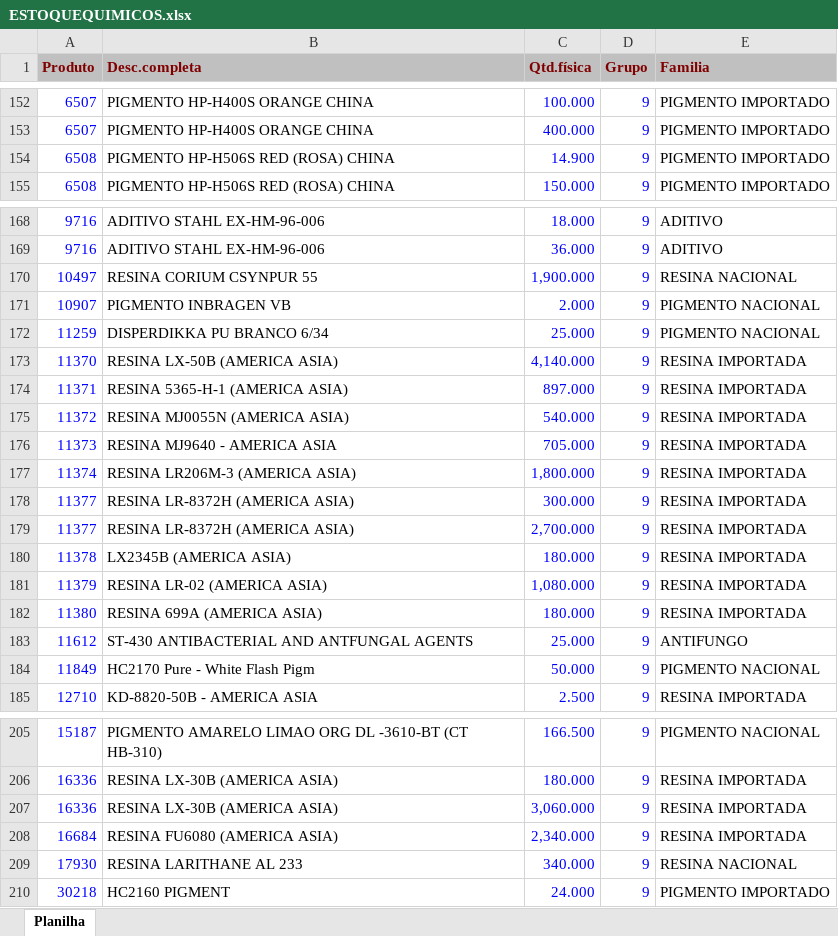
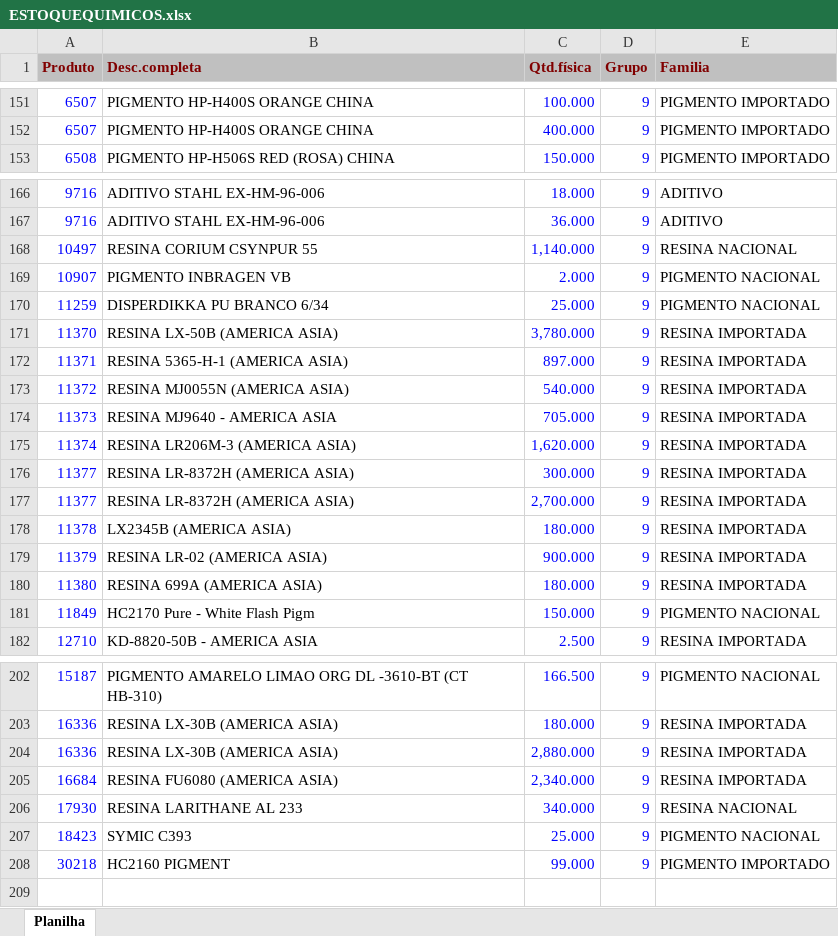
Before and after one commit to afbertuolsmart/QUIMICOS-ANALISE, an Excel workbook: data-source/ESTOQUEQUIMICOS.xlsx, sheet Planilha, drawn as a sheet; only a part is shown, gaps mark what is left out; values as stored, in another font and other column widths than the file's, no borders; removed rows and columns are numbered as before the commit, all else as after; the diff covers the shown part only; the diff names each change by its address in the sheet, - before the commit and + after, or states it on an @@ line.

```diff
--- a/data-source/ESTOQUEQUIMICOS.xlsx (sheet Planilha)
+++ b/data-source/ESTOQUEQUIMICOS.xlsx (sheet Planilha)
-row 154: 6508 | PIGMENTO HP-H506S RED (ROSA) CHINA | 14.900 | 9 | PIGMENTO IMPORTADO
-C168 (Qtd.física): 1,900.000
+C168 (Qtd.física): 1,140.000
-C171 (Qtd.física): 4,140.000
+C171 (Qtd.física): 3,780.000
-C175 (Qtd.física): 1,800.000
+C175 (Qtd.física): 1,620.000
-C179 (Qtd.física): 1,080.000
+C179 (Qtd.física): 900.000
-row 183: 11612 | ST-430 ANTIBACTERIAL AND ANTFUNGAL AGENTS | 25.000 | 9 | ANTIFUNGO
-C181 (Qtd.física): 50.000
+C181 (Qtd.física): 150.000
-C204 (Qtd.física): 3,060.000
+C204 (Qtd.física): 2,880.000
+row 207: 18423 | SYMIC C393 | 25.000 | 9 | PIGMENTO NACIONAL
-C208 (Qtd.física): 24.000
+C208 (Qtd.física): 99.000
```
Also changed, not shown: 1 removed row and 10 edited cells elsewhere in this sheet, data-source/COMPRAQUIMICOSPARAGUAI.xlsx, data-source/COMPRASQUIMICOS.xlsx, 6 other files.
